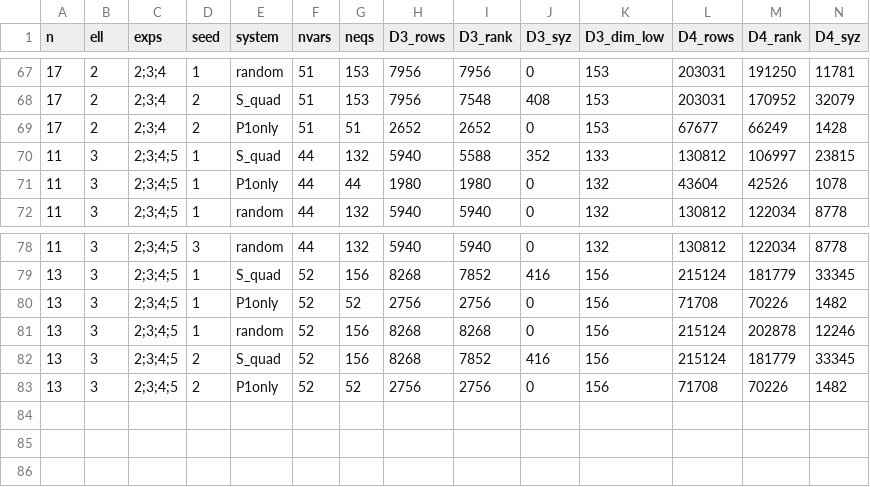
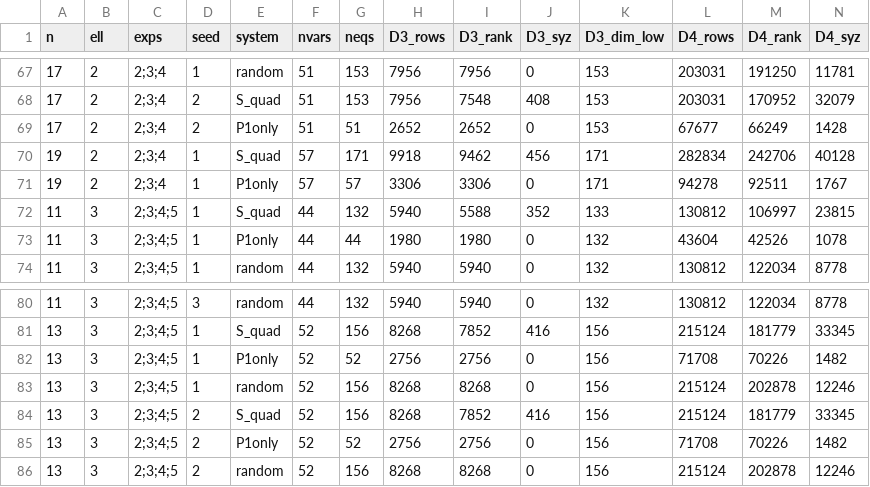
Before and after one commit to renxingwei0808/AIM3, a CSV file: results/E04_server_gate1.csv, drawn as a sheet; only a part is shown, gaps mark what is left out; rows hold the shown columns only; the diff names each change by its address in the sheet, - before the commit and + after, or states it on an @@ line.

```diff
--- a/results/E04_server_gate1.csv
+++ b/results/E04_server_gate1.csv
+row 70: 19 | 2 | 2;3;4 | 1 | S_quad | 57 | 171 | 9918 | 9462 | 456 | 171 | 282834 | 242706 | 40128
+row 71: 19 | 2 | 2;3;4 | 1 | P1only | 57 | 57 | 3306 | 3306 | 0 | 171 | 94278 | 92511 | 1767
+row 86: 13 | 3 | 2;3;4;5 | 2 | random | 52 | 156 | 8268 | 8268 | 0 | 156 | 215124 | 202878 | 12246
```
Also changed, not shown: results/E03_server_D5.csv, 3 other files.
